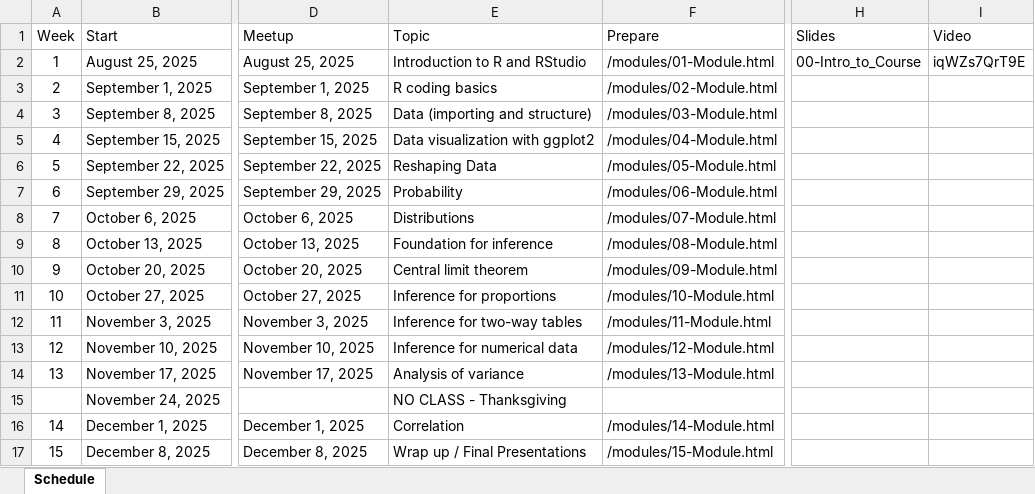
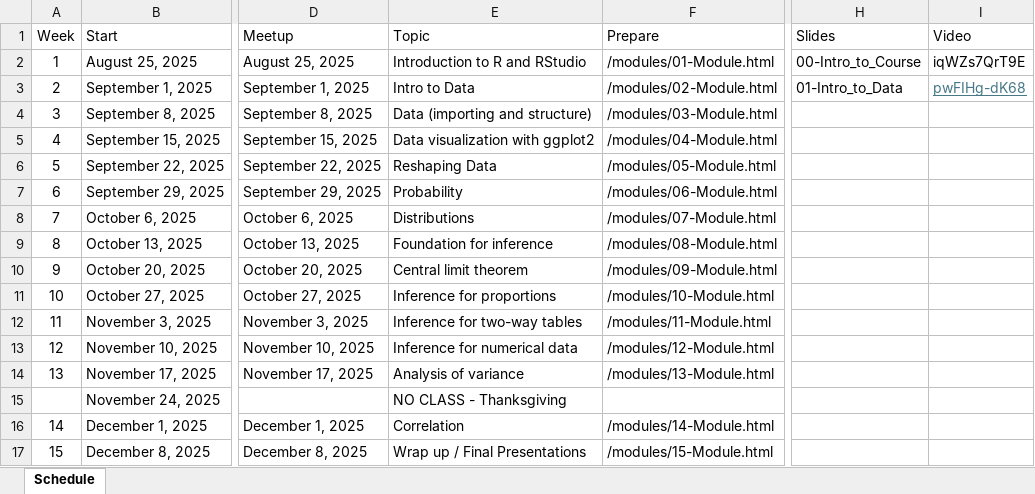
Before and after one commit to jbryer/IS381-2025-Fall, an Excel workbook: Schedule.xlsx, sheet Schedule, drawn as a sheet; only a part is shown, gaps mark what is left out; values as stored, in another font and other column widths than the file's, no borders; the diff names each change by its address in the sheet, - before the commit and + after, or states it on an @@ line.

Commit message:
Added meetup.

```diff
--- a/Schedule.xlsx (sheet Schedule)
+++ b/Schedule.xlsx (sheet Schedule)
-E3 (Topic): R coding basics
+E3 (Topic): Intro to Data
-H3 (Slides): (empty)
+H3 (Slides): 01-Intro_to_Data
-I3 (Video): (empty)
+I3 (Video): pwFIHg-dK68
```
Also changed, not shown: 26 other files.
